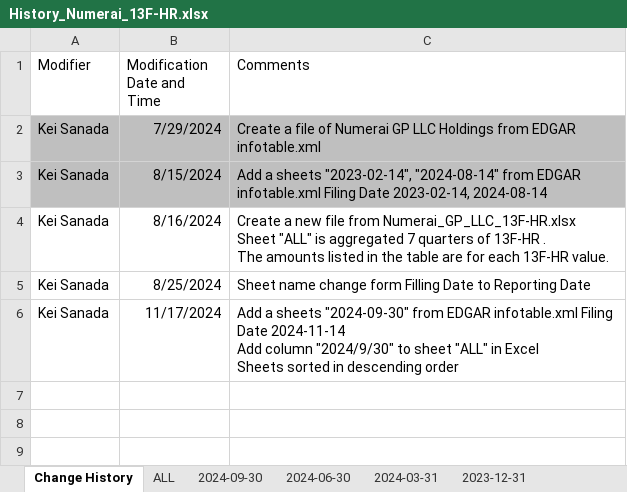
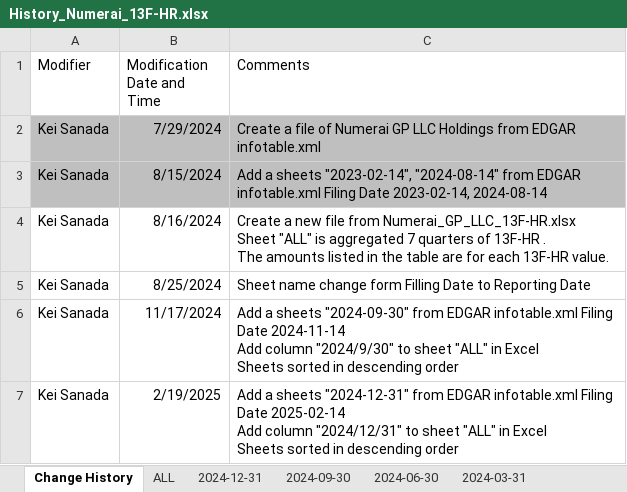
Before and after one commit to Kei-Sanada/Holdings-of-Numerai-GP-LLC, an Excel workbook: History_Numerai_13F-HR.xlsx, sheet Change History, drawn as a sheet; values as stored, in another font and other column widths than the file's, no borders; ↵ is a line break in a cell; the diff names each change by its address in the sheet, - before the commit and + after, or states it on an @@ line.

Commit message:
Update History_Numerai_13F-HR.xlsx

```diff
--- a/History_Numerai_13F-HR.xlsx (sheet Change History)
+++ b/History_Numerai_13F-HR.xlsx (sheet Change History)
+sheet tab: 2024-12-31
+row 7: Kei Sanada | 2/19/2025 | Add a sheets "2024-12-31" from EDGAR infotable.xml Filing Date 2025-02-14 ↵ Add column "2024/12/31" to sheet "ALL" in Excel ↵ Sheets sorted in descending order
```
Also changed, not shown: sheet ALL, formulas that keep their value.
